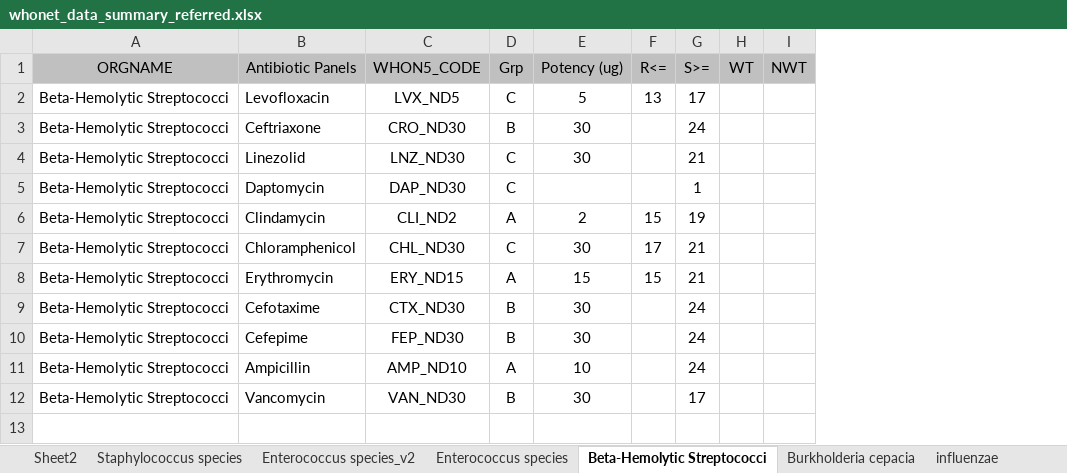
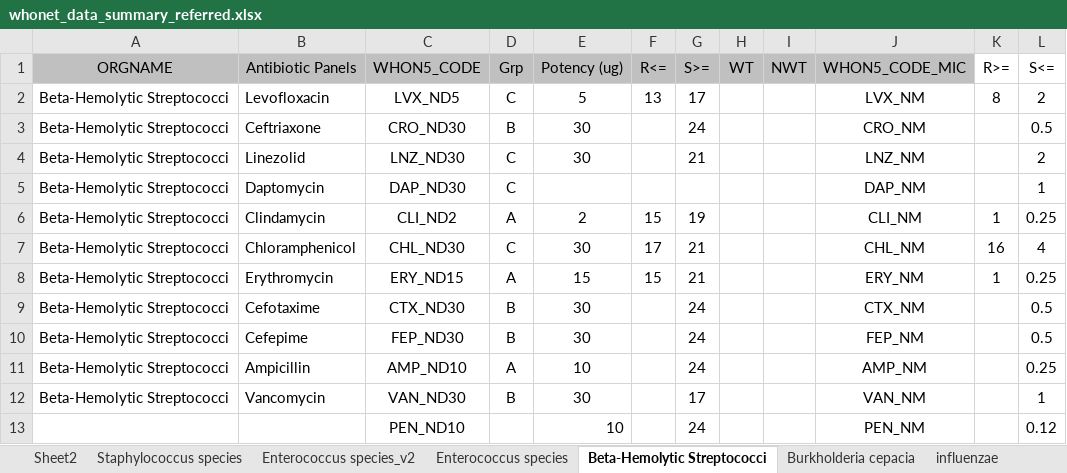
Before and after one commit to arsp-dev/dmu_sys, an Excel workbook: whonet/static/whonet_xl/whonet_data_summary_referred.xlsx, sheet Beta-Hemolytic Streptococci, drawn as a sheet; values as stored, in another font and other column widths than the file's, no borders; the diff names each change by its address in the sheet, - before the commit and + after, or states it on an @@ line.

```diff
--- a/whonet/static/whonet_xl/whonet_data_summary_referred.xlsx (sheet Beta-Hemolytic Streptococci)
+++ b/whonet/static/whonet_xl/whonet_data_summary_referred.xlsx (sheet Beta-Hemolytic Streptococci)
+column J (WHON5_CODE_MIC), rows 2-12: LVX_NM | CRO_NM | LNZ_NM | DAP_NM | CLI_NM | CHL_NM | ERY_NM | CTX_NM | FEP_NM | AMP_NM | VAN_NM
+column K (R>=), rows 2-8: 8 |  |  |  | 1 | 16 | 1
+column L (S<=), rows 2-12: 2 | 0.5 | 2 | 1 | 0.25 | 4 | 0.25 | 0.5 | 0.5 | 0.25 | 1
-G5 (S>=): 1
+G5 (S>=): (empty)
+row 13:  |  | PEN_ND10 |  | 10 |  | 24 |  |  | PEN_NM |  | 0.12
```
Also changed, not shown: 2 other files.
